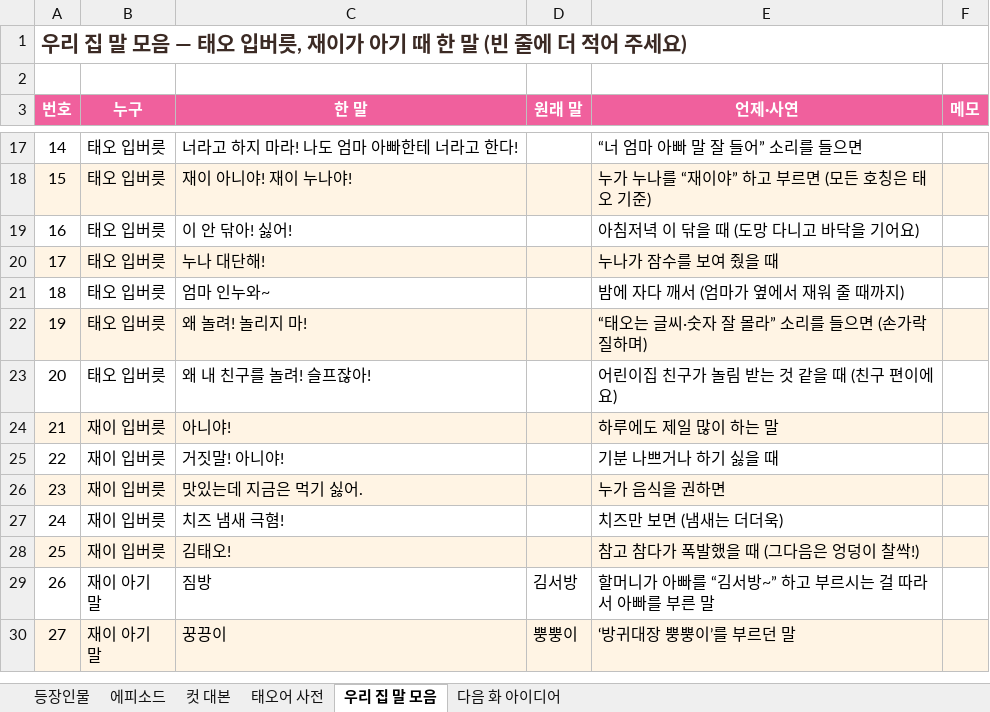
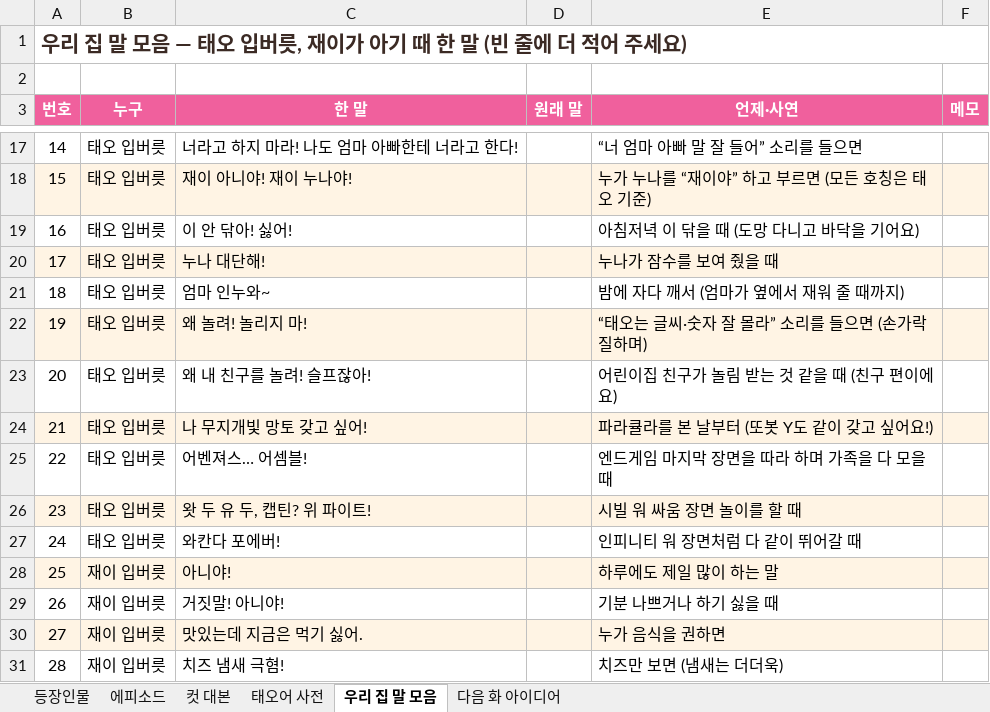
Before and after one commit to seangold8888/seangold8888.github.io, an Excel workbook: webtoon/planning/오늘도우리집_기획표.xlsx, sheet 우리 집 말 모음, drawn as a sheet; only a part is shown, gaps mark what is left out; the shorter side is filled out with more unchanged rows; values as stored, in another font and other column widths than the file's, no borders; addresses are those after the commit; the diff names each change by its address in the sheet, - before the commit and + after, or states it on an @@ line.

```diff
--- a/webtoon/planning/오늘도우리집_기획표.xlsx (sheet 우리 집 말 모음)
+++ b/webtoon/planning/오늘도우리집_기획표.xlsx (sheet 우리 집 말 모음)
+row 24: 21 | 태오 입버릇 | 나 무지개빛 망토 갖고 싶어! |  | 파라큘라를 본 날부터 (또봇 Y도 같이 갖고 싶어요!)
+row 25: 22 | 태오 입버릇 | 어벤져스… 어셈블! |  | 엔드게임 마지막 장면을 따라 하며 가족을 다 모을 때
+row 26: 23 | 태오 입버릇 | 왓 두 유 두, 캡틴? 위 파이트! |  | 시빌 워 싸움 장면 놀이를 할 때
+row 27: 24 | 태오 입버릇 | 와칸다 포에버! |  | 인피니티 워 장면처럼 다 같이 뛰어갈 때
@@ column A (번호) renumbered from row 28 down @@
```
Also changed, not shown: sheet 컷 대본, sheet 에피소드, sheet 태오어 사전, sheet 등장인물, 9 other files.
